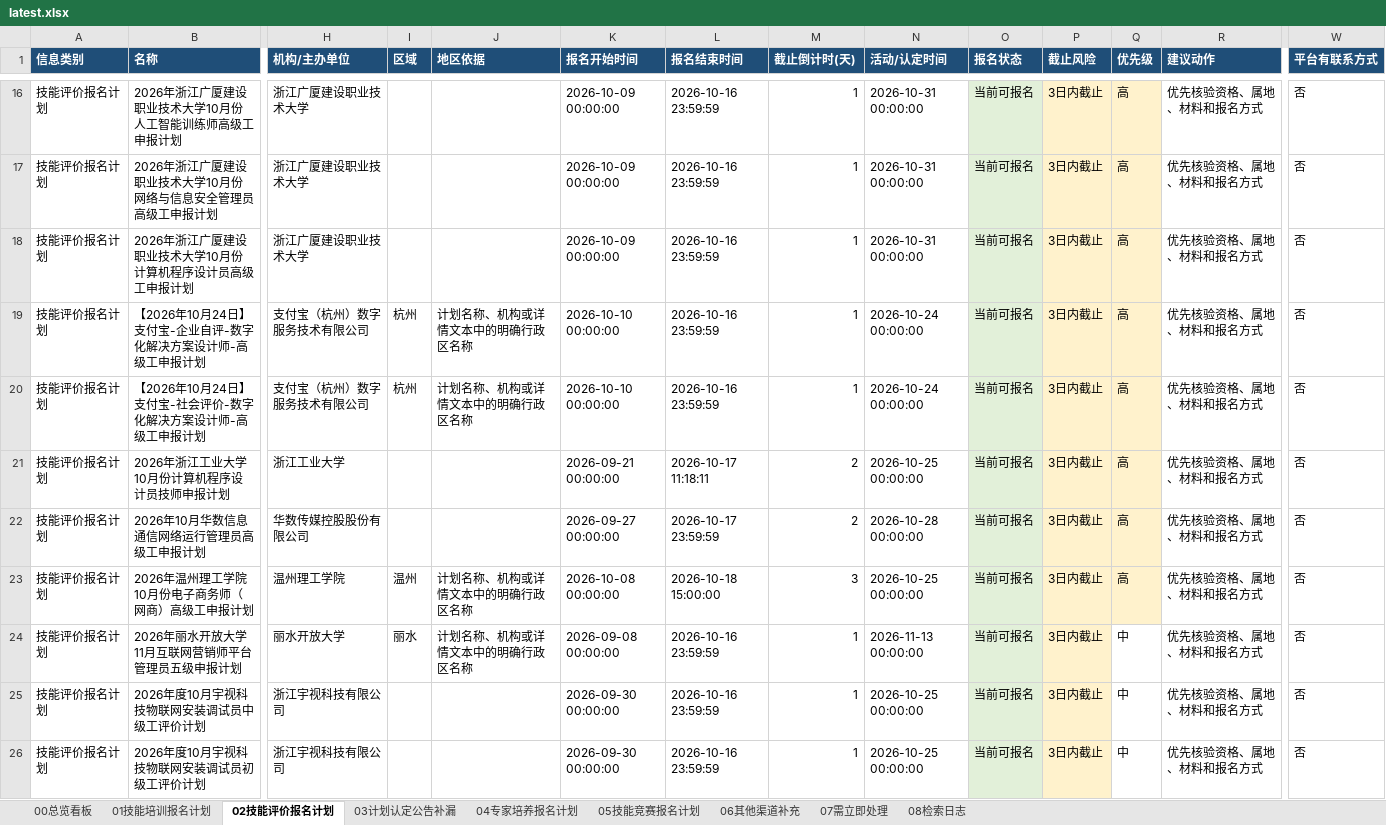
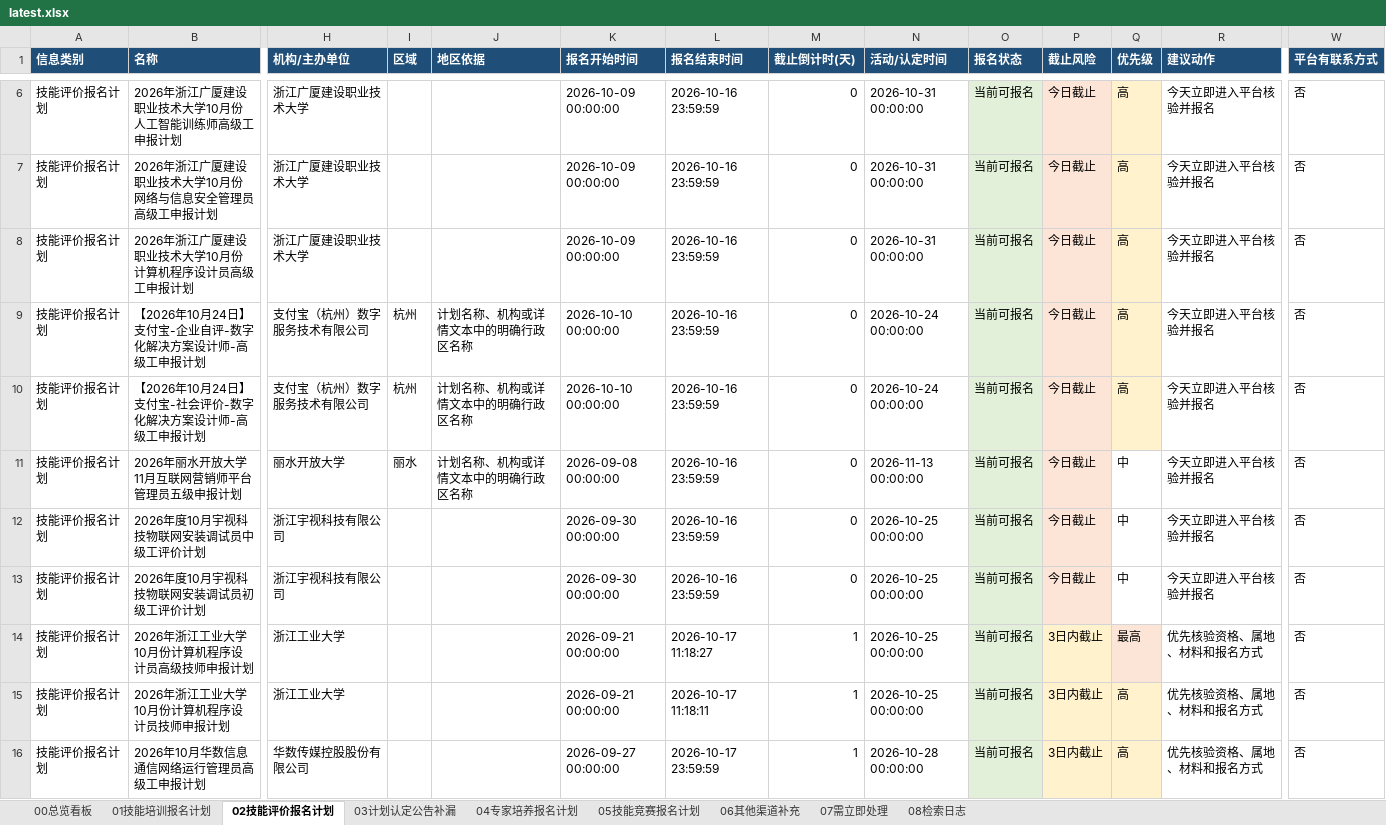
Before and after one commit to Juesann/zhejiang-skill-daily, an Excel workbook: latest.xlsx, sheet 02技能评价报名计划, drawn as a sheet; only a part is shown, gaps mark what is left out; values as stored, in another font and other column widths than the file's, no borders; removed rows and columns are numbered as before the commit, all else as after; rows hold the shown columns only; the diff covers the shown part only; the diff names each change by its address in the sheet, - before the commit and + after, or states it on an @@ line.

```diff
--- a/latest.xlsx (sheet 02技能评价报名计划)
+++ b/latest.xlsx (sheet 02技能评价报名计划)
-M6:M10 (截止倒计时(天)): 1
+M6:M10 (截止倒计时(天)): 0
-P6:P10 (截止风险): 3日内截止
+P6:P10 (截止风险): 今日截止
-R6:R10 (建议动作): 优先核验资格、属地、材料和报名方式
+R6:R10 (建议动作): 今天立即进入平台核验并报名
-row 21: 技能评价报名计划 | 2026年浙江工业大学10月份计算机程序设计员技师申报计划 | 浙江工业大学 |  |  | 2026-09-21 00:00:00 | 2026-10-17 11:18:11 | 2 | 2026-10-25 00:00:00 | 当前可报名 | 3日内截止 | 高 | 优先核验资格、属地、材料和报名方式 | 否
-row 22: 技能评价报名计划 | 2026年10月华数信息通信网络运行管理员高级工申报计划 | 华数传媒控股股份有限公司 |  |  | 2026-09-27 00:00:00 | 2026-10-17 23:59:59 | 2 | 2026-10-28 00:00:00 | 当前可报名 | 3日内截止 | 高 | 优先核验资格、属地、材料和报名方式 | 否
-row 23: 技能评价报名计划 | 2026年温州理工学院10月份电子商务师（网商）高级工申报计划 | 温州理工学院 | 温州 | 计划名称、机构或详情文本中的明确行政区名称 | 2026-10-08 00:00:00 | 2026-10-18 15:00:00 | 3 | 2026-10-25 00:00:00 | 当前可报名 | 3日内截止 | 高 | 优先核验资格、属地、材料和报名方式 | 否
-M11:M13 (截止倒计时(天)): 1
+M11:M13 (截止倒计时(天)): 0
-P11:P13 (截止风险): 3日内截止
+P11:P13 (截止风险): 今日截止
-R11:R13 (建议动作): 优先核验资格、属地、材料和报名方式
+R11:R13 (建议动作): 今天立即进入平台核验并报名
+row 14: 技能评价报名计划 | 2026年浙江工业大学10月份计算机程序设计员高级技师申报计划 | 浙江工业大学 |  |  | 2026-09-21 00:00:00 | 2026-10-17 11:18:27 | 1 | 2026-10-25 00:00:00 | 当前可报名 | 3日内截止 | 最高 | 优先核验资格、属地、材料和报名方式 | 否
+row 15: 技能评价报名计划 | 2026年浙江工业大学10月份计算机程序设计员技师申报计划 | 浙江工业大学 |  |  | 2026-09-21 00:00:00 | 2026-10-17 11:18:11 | 1 | 2026-10-25 00:00:00 | 当前可报名 | 3日内截止 | 高 | 优先核验资格、属地、材料和报名方式 | 否
+row 16: 技能评价报名计划 | 2026年10月华数信息通信网络运行管理员高级工申报计划 | 华数传媒控股股份有限公司 |  |  | 2026-09-27 00:00:00 | 2026-10-17 23:59:59 | 1 | 2026-10-28 00:00:00 | 当前可报名 | 3日内截止 | 高 | 优先核验资格、属地、材料和报名方式 | 否
```
Also changed, not shown: 32 added rows, 15 removed rows, 352 edited cells and cell formats elsewhere in this sheet, sheet 07需立即处理, sheet 01技能培训报名计划, sheet 05技能竞赛报名计划, sheet 04专家培养报名计划, sheet 08检索日志, sheet 00总览看板, 3 other files.
